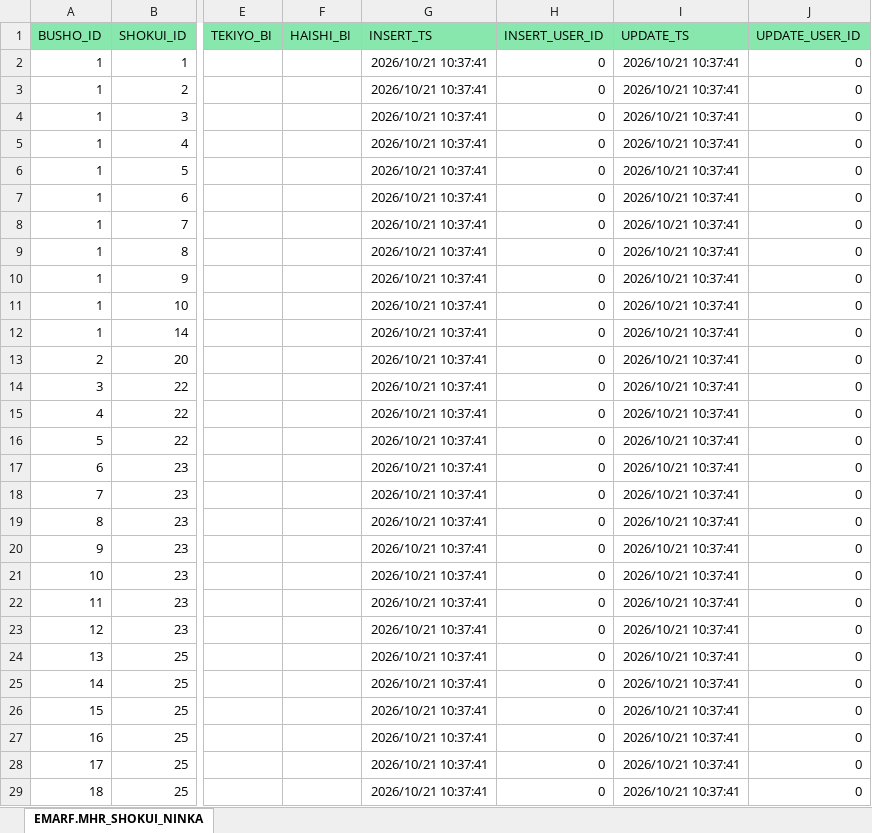
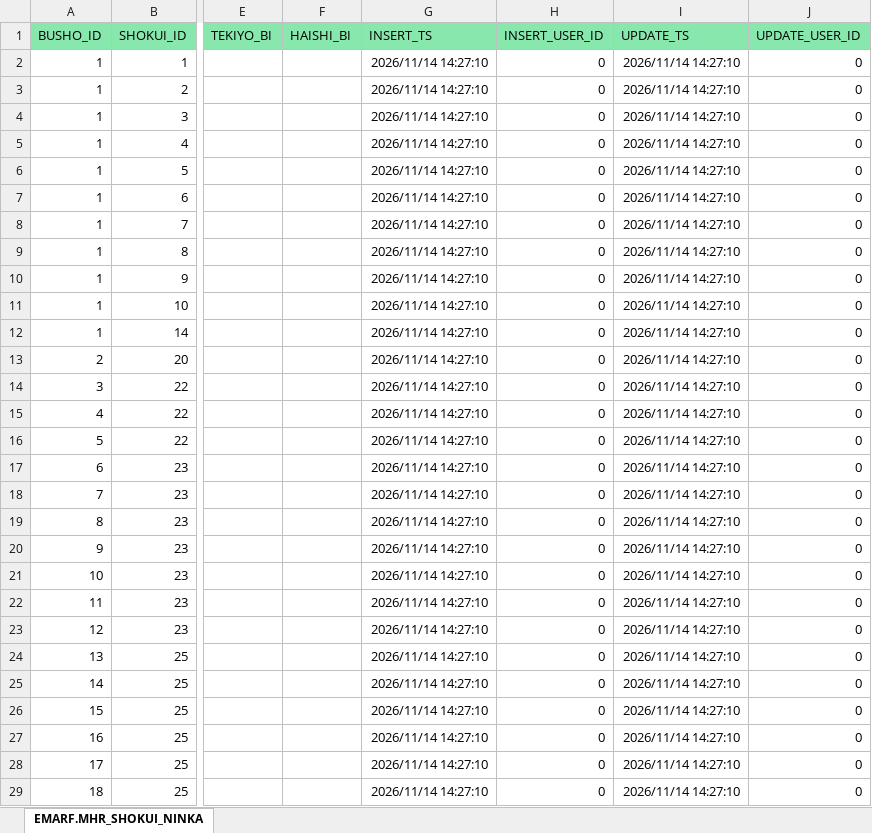
Before and after one commit to emarfkrow/sample, an Excel workbook: .schema/MHR_SHOKUI_NINKA.xlsx, sheet EMARF.MHR_SHOKUI_NINKA, drawn as a sheet; only a part is shown, gaps mark what is left out; values as stored, in another font and other column widths than the file's, no borders; the diff covers the shown part only; the diff names each change by its address in the sheet, - before the commit and + after, or states it on an @@ line.

```diff
--- a/.schema/MHR_SHOKUI_NINKA.xlsx (sheet EMARF.MHR_SHOKUI_NINKA)
+++ b/.schema/MHR_SHOKUI_NINKA.xlsx (sheet EMARF.MHR_SHOKUI_NINKA)
-G2:G29: 2026/10/21 10:37:41
+G2:G29: 2026/11/14 14:27:10
-I2:I29: 2026/10/21 10:37:41
+I2:I29: 2026/11/14 14:27:10
```
Also changed, not shown: 90 edited cells elsewhere in this sheet, .schema/MHR_BUSHO.xlsx, .schema/MHR_SHOKUI.xlsx, 5 other files.
